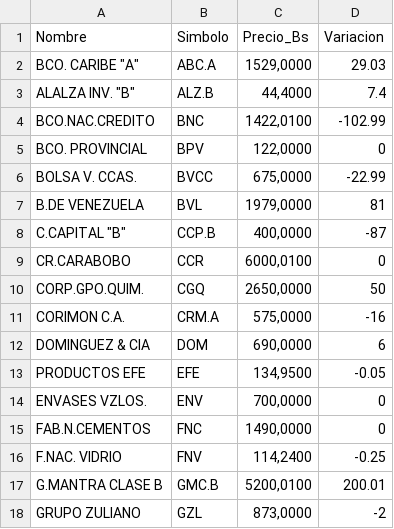
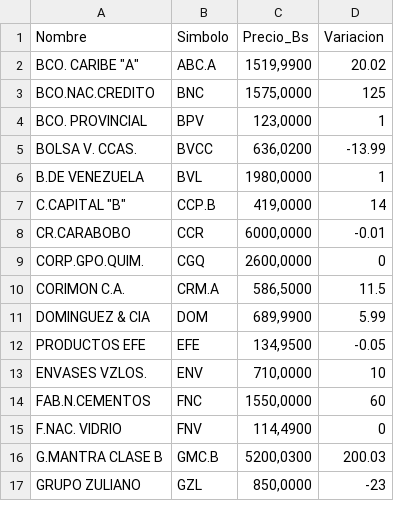
Before and after one commit to JoseAlirioCardoza/BVC, a CSV file: data_bvc_actual.csv, drawn as a sheet; only a part is shown; the diff covers the shown part only.

```diff
--- a/data_bvc_actual.csv
+++ b/data_bvc_actual.csv
@@ -1,18 +1,17 @@
 Nombre,Simbolo,Precio_Bs,Variacion
-"BCO. CARIBE ""A""",ABC.A,"1529,0000",29.03
-"ALALZA INV. ""B""",ALZ.B,"44,4000",7.4
-BCO.NAC.CREDITO,BNC,"1422,0100",-102.99
-BCO. PROVINCIAL,BPV,"122,0000",0
-BOLSA V. CCAS.,BVCC,"675,0000",-22.99
-B.DE VENEZUELA,BVL,"1979,0000",81
-"C.CAPITAL ""B""",CCP.B,"400,0000",-87
-CR.CARABOBO,CCR,"6000,0100",0
-CORP.GPO.QUIM.,CGQ,"2650,0000",50
-CORIMON C.A.,CRM.A,"575,0000",-16
-DOMINGUEZ & CIA,DOM,"690,0000",6
+"BCO. CARIBE ""A""",ABC.A,"1519,9900",20.02
+BCO.NAC.CREDITO,BNC,"1575,0000",125
+BCO. PROVINCIAL,BPV,"123,0000",1
+BOLSA V. CCAS.,BVCC,"636,0200",-13.99
+B.DE VENEZUELA,BVL,"1980,0000",1
+"C.CAPITAL ""B""",CCP.B,"419,0000",14
+CR.CARABOBO,CCR,"6000,0000",-0.01
+CORP.GPO.QUIM.,CGQ,"2600,0000",0
+CORIMON C.A.,CRM.A,"586,5000",11.5
+DOMINGUEZ & CIA,DOM,"689,9900",5.99
 PRODUCTOS EFE,EFE,"134,9500",-0.05
-ENVASES VZLOS.,ENV,"700,0000",0
-FAB.N.CEMENTOS,FNC,"1490,0000",0
-F.NAC. VIDRIO,FNV,"114,2400",-0.25
-G.MANTRA CLASE B,GMC.B,"5200,0100",200.01
-GRUPO ZULIANO,GZL,"873,0000",-2
+ENVASES VZLOS.,ENV,"710,0000",10
+FAB.N.CEMENTOS,FNC,"1550,0000",60
+F.NAC. VIDRIO,FNV,"114,4900",0
+G.MANTRA CLASE B,GMC.B,"5200,0300",200.03
+GRUPO ZULIANO,GZL,"850,0000",-23
```
Also changed, not shown: 1 added row and 26 edited cells elsewhere in this file.
